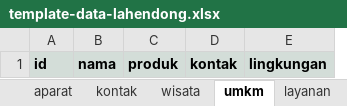
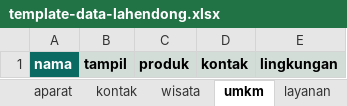
Before and after one commit to VERCOOOO/web-lahendong, an Excel workbook: data/template-data-lahendong.xlsx, sheet umkm, drawn as a sheet; values as stored, in another font and other column widths than the file's, no borders; removed rows and columns are numbered as before the commit, all else as after; the diff names each change by its address in the sheet, - before the commit and + after, or states it on an @@ line.

```diff
--- a/data/template-data-lahendong.xlsx (sheet umkm)
+++ b/data/template-data-lahendong.xlsx (sheet umkm)
-column A, row 1: id
+column B, row 1: tampil
@@ A1 fill: #D3DDD8 → #0B6B63, text colour: black → #FFFFFF @@
```
Also changed, not shown: sheet petunjuk, sheet wisata, sheet kontak, sheet profil, sheet layanan, sheet lingkungan, 2 more sheets, 10 other files.
